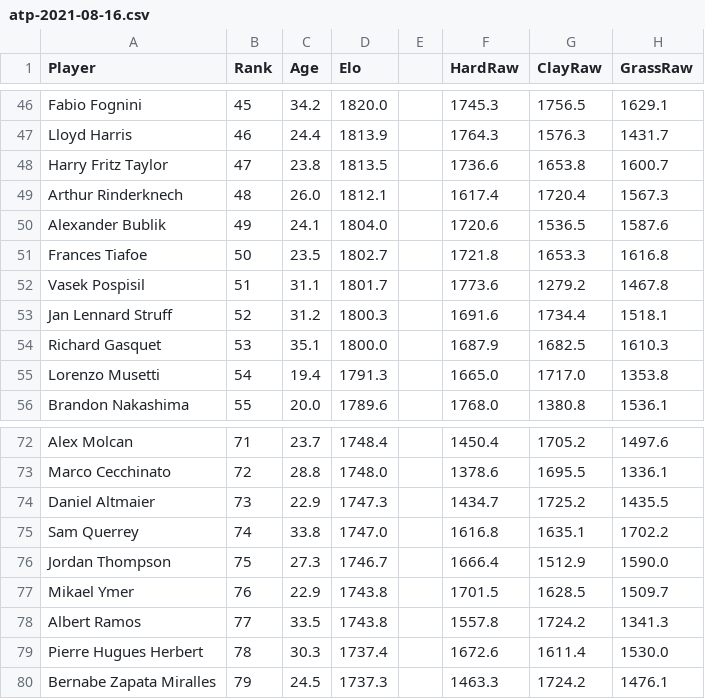
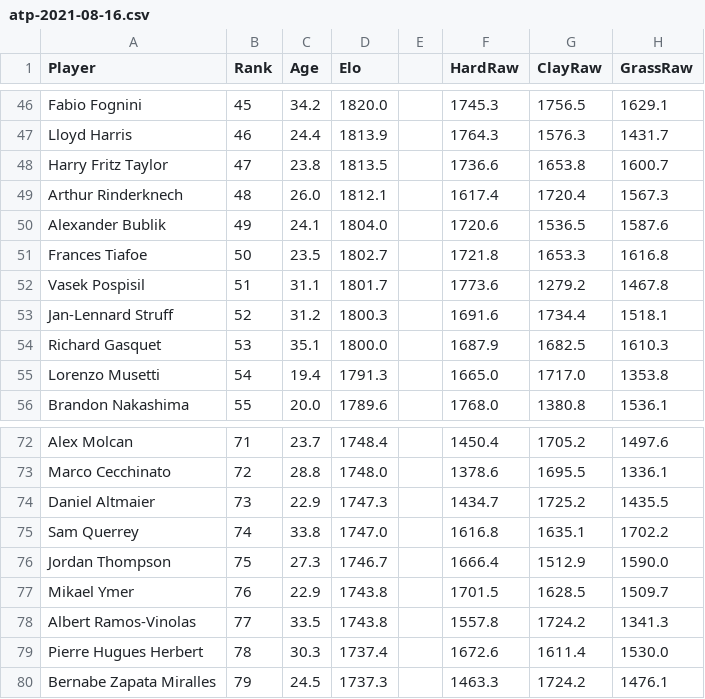
Before and after one commit to ebijun1007/tennis_elo_scraper, a CSV file: data/atp-2021-08-16.csv, drawn as a sheet; only a part is shown, gaps mark what is left out; the diff names each change by its address in the sheet, - before the commit and + after, or states it on an @@ line.

Commit message:
update name list

```diff
--- a/data/atp-2021-08-16.csv
+++ b/data/atp-2021-08-16.csv
-A53 (Player): Jan Lennard Struff
+A53 (Player): Jan-Lennard Struff
-A78 (Player): Albert Ramos
+A78 (Player): Albert Ramos-Vinolas
```
Also changed, not shown: 1 other file.
